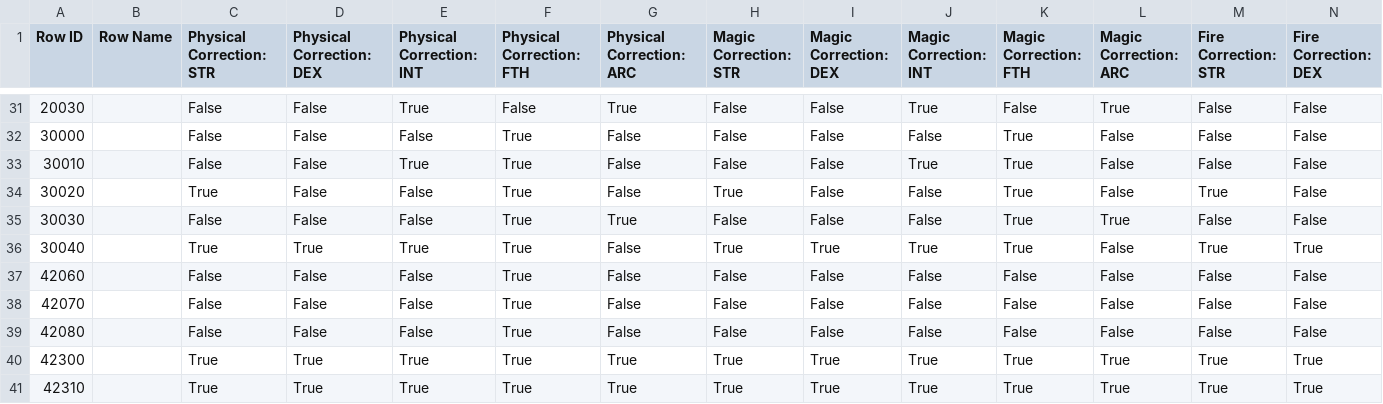
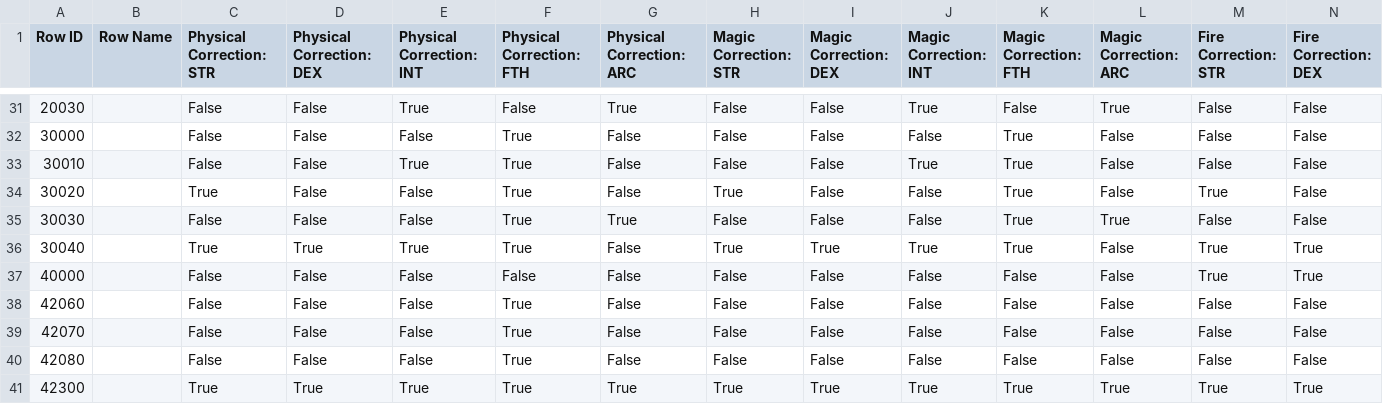
Before and after one commit to sleepybjr/elden-ring-ar-calculator, a CSV file: tools/gather_data/AttackElementCorrectParam.csv, drawn as a sheet; only a part is shown, gaps mark what is left out; the shorter side is filled out with more unchanged rows; rows hold the shown columns only; the diff names each change by its address in the sheet, - before the commit and + after, or states it on an @@ line.

```diff
--- a/tools/gather_data/AttackElementCorrectParam.csv
+++ b/tools/gather_data/AttackElementCorrectParam.csv
+row 37: 40000 |  | False | False | False | False | False | False | False | False | False | False | True | True
```
Also changed, not shown: tools/gather_data/CalcCorrectGraph.csv, 9 other files.
